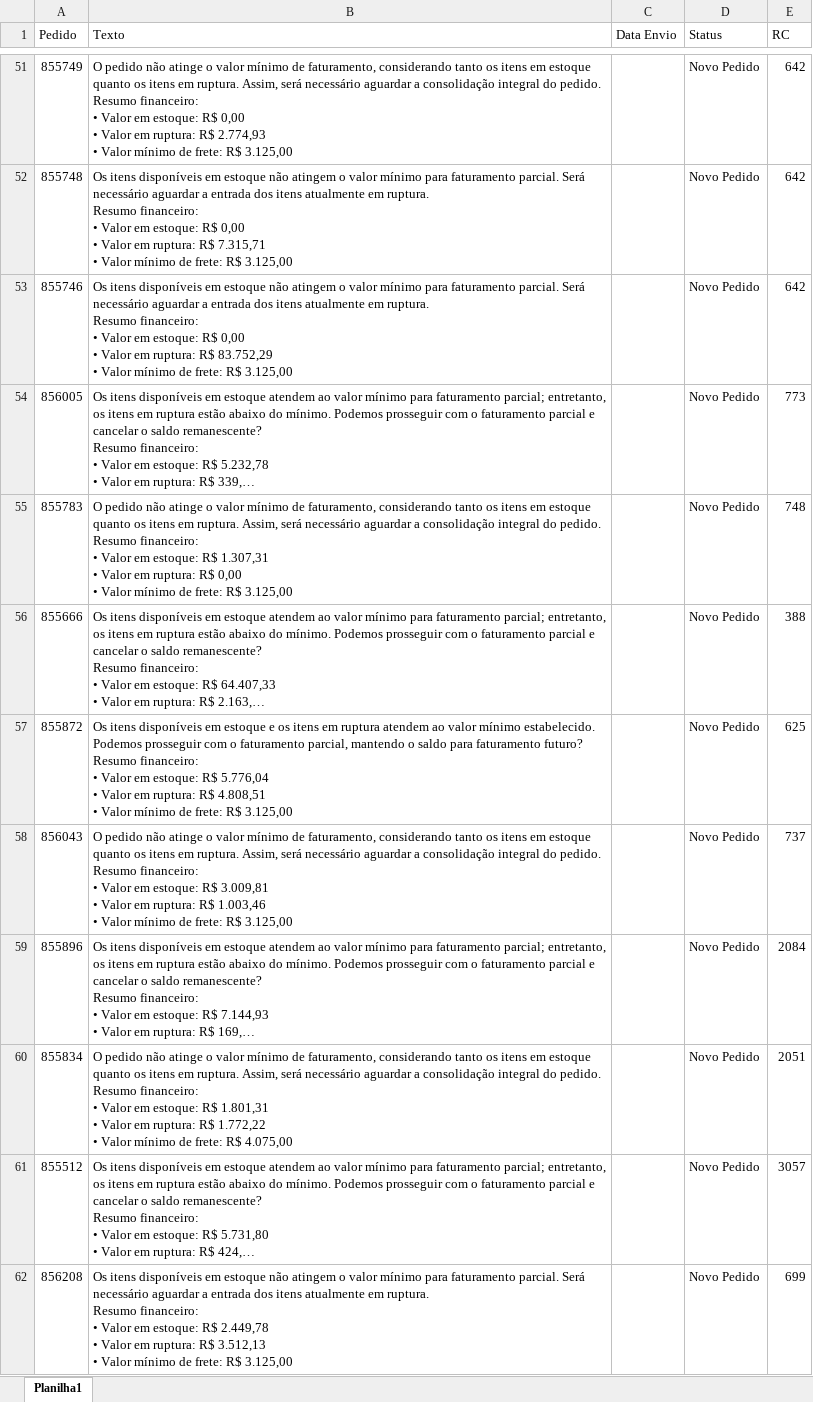
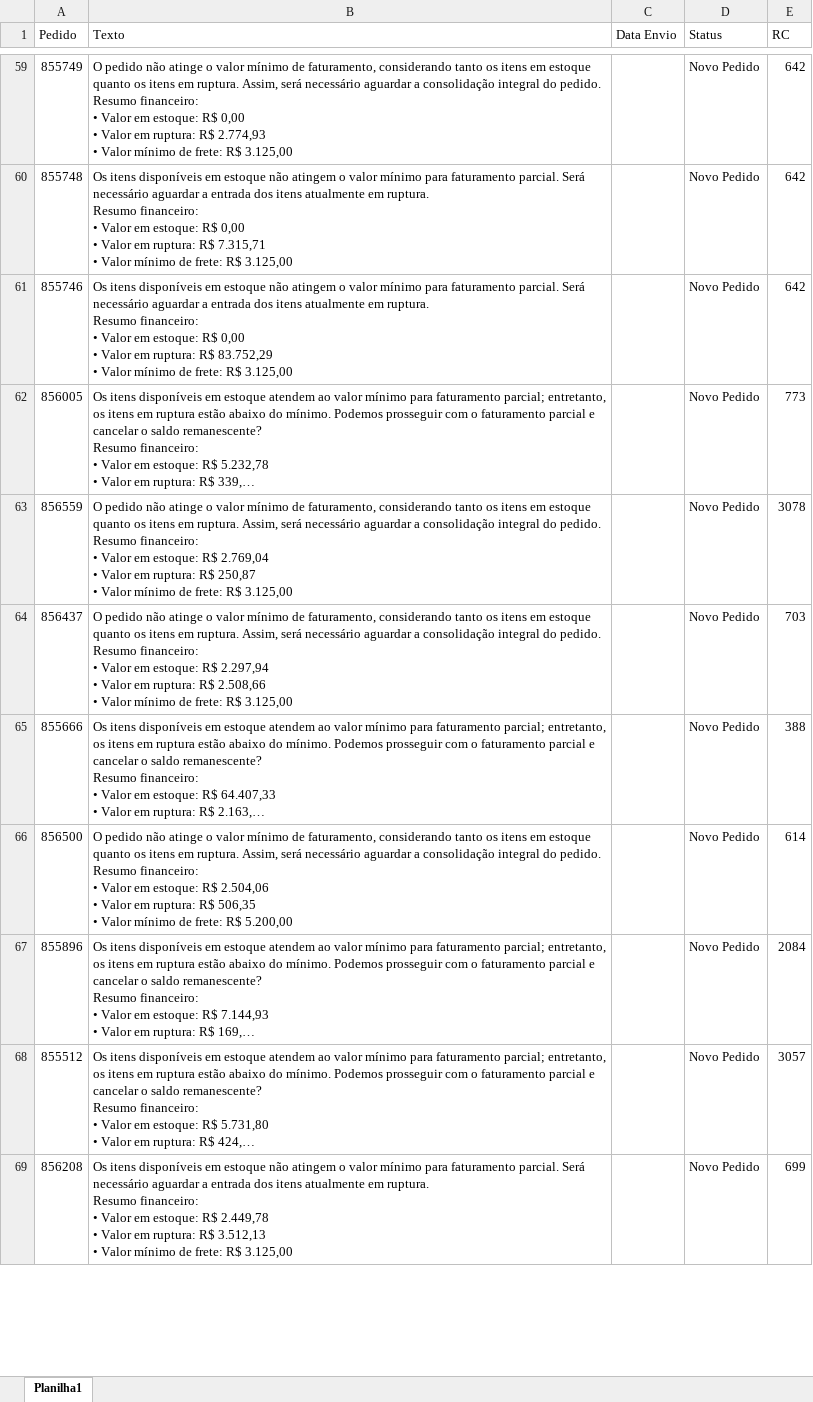
Before and after one commit to Alefe1995/portal-pedidos, an Excel workbook: Ação.xlsx, sheet Planilha1, drawn as a sheet; only a part is shown, gaps mark what is left out; long unchanged cells end in …; values as stored, in another font and other column widths than the file's, no borders; conditional formats not drawn; removed rows and columns are numbered as before the commit, all else as after; ↵ is a line break in a cell; the diff covers the shown part only; the diff names each change by its address in the sheet, - before the commit and + after, or states it on an @@ line.

```diff
--- a/Ação.xlsx (sheet Planilha1)
+++ b/Ação.xlsx (sheet Planilha1)
-row 55: 855783 | O pedido não atinge o valor mínimo de faturamento, considerando tanto os itens em estoque quanto os itens em ruptura. Assim, será necessário aguardar a consolidação integral do pedido. ↵ Resumo financeiro: ↵ • Valor em estoque: R$ 1.307,31 ↵ • Valor em ruptura: R$ 0,00 ↵ • Valor mínimo de frete: R$ 3.125,00 |  | Novo Pedido | 748
+row 63: 856559 | O pedido não atinge o valor mínimo de faturamento, considerando tanto os itens em estoque quanto os itens em ruptura. Assim, será necessário aguardar a consolidação integral do pedido. ↵ Resumo financeiro: ↵ • Valor em estoque: R$ 2.769,04 ↵ • Valor em ruptura: R$ 250,87 ↵ • Valor mínimo de frete: R$ 3.125,00 |  | Novo Pedido | 3078
+row 64: 856437 | O pedido não atinge o valor mínimo de faturamento, considerando tanto os itens em estoque quanto os itens em ruptura. Assim, será necessário aguardar a consolidação integral do pedido. ↵ Resumo financeiro: ↵ • Valor em estoque: R$ 2.297,94 ↵ • Valor em ruptura: R$ 2.508,66 ↵ • Valor mínimo de frete: R$ 3.125,00 |  | Novo Pedido | 703
-row 57: 855872 | Os itens disponíveis em estoque e os itens em ruptura atendem ao valor mínimo estabelecido. Podemos prosseguir com o faturamento parcial, mantendo o saldo para faturamento futuro? ↵ Resumo financeiro: ↵ • Valor em estoque: R$ 5.776,04 ↵ • Valor em ruptura: R$ 4.808,51 ↵ • Valor mínimo de frete: R$ 3.125,00 |  | Novo Pedido | 625
-row 58: 856043 | O pedido não atinge o valor mínimo de faturamento, considerando tanto os itens em estoque quanto os itens em ruptura. Assim, será necessário aguardar a consolidação integral do pedido. ↵ Resumo financeiro: ↵ • Valor em estoque: R$ 3.009,81 ↵ • Valor em ruptura: R$ 1.003,46 ↵ • Valor mínimo de frete: R$ 3.125,00 |  | Novo Pedido | 737
+row 66: 856500 | O pedido não atinge o valor mínimo de faturamento, considerando tanto os itens em estoque quanto os itens em ruptura. Assim, será necessário aguardar a consolidação integral do pedido. ↵ Resumo financeiro: ↵ • Valor em estoque: R$ 2.504,06 ↵ • Valor em ruptura: R$ 506,35 ↵ • Valor mínimo de frete: R$ 5.200,00 |  | Novo Pedido | 614
-row 60: 855834 | O pedido não atinge o valor mínimo de faturamento, considerando tanto os itens em estoque quanto os itens em ruptura. Assim, será necessário aguardar a consolidação integral do pedido. ↵ Resumo financeiro: ↵ • Valor em estoque: R$ 1.801,31 ↵ • Valor em ruptura: R$ 1.772,22 ↵ • Valor mínimo de frete: R$ 4.075,00 |  | Novo Pedido | 2051
```
Also changed, not shown: 104 added rows, 149 removed rows, 1 moved row and 46 edited cells elsewhere in this sheet, Itens.xlsx, Pedidos.xlsx.
